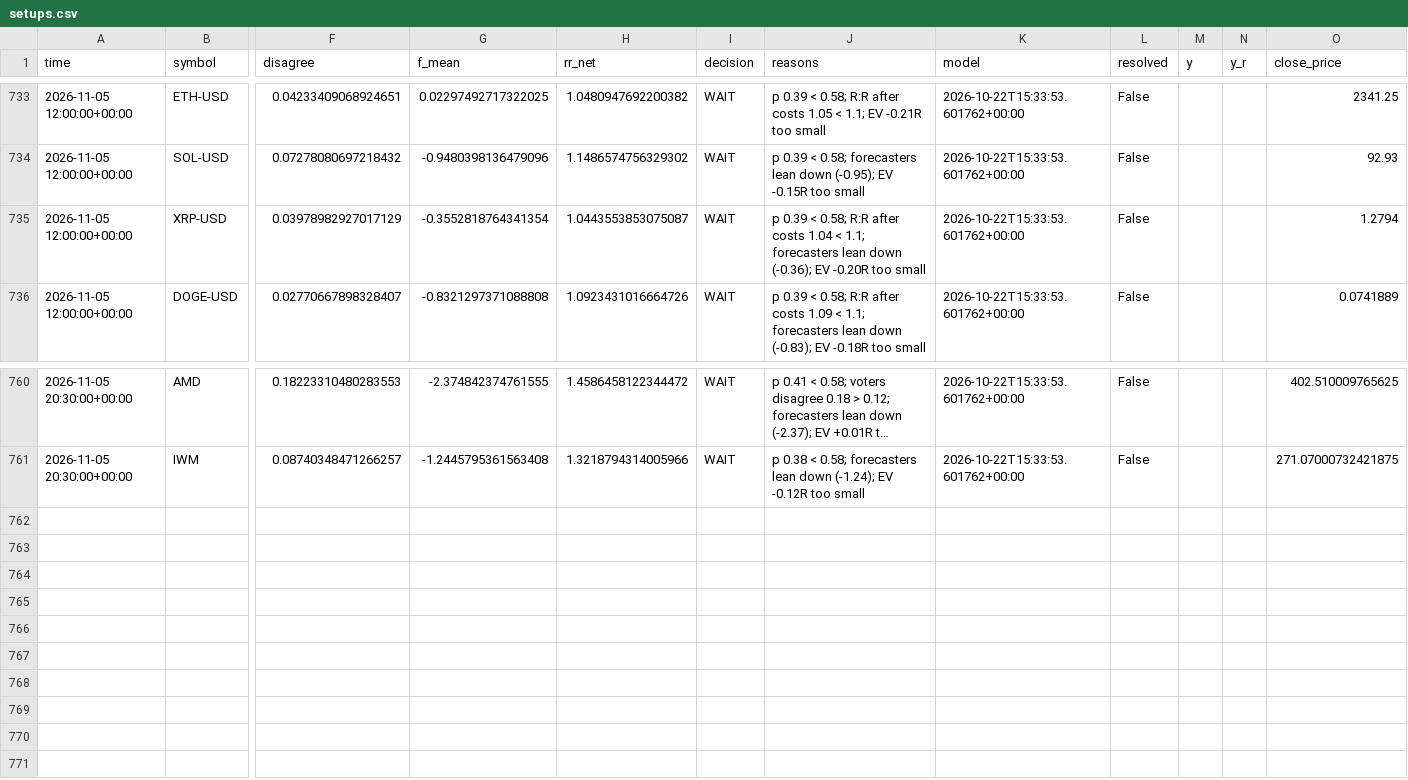
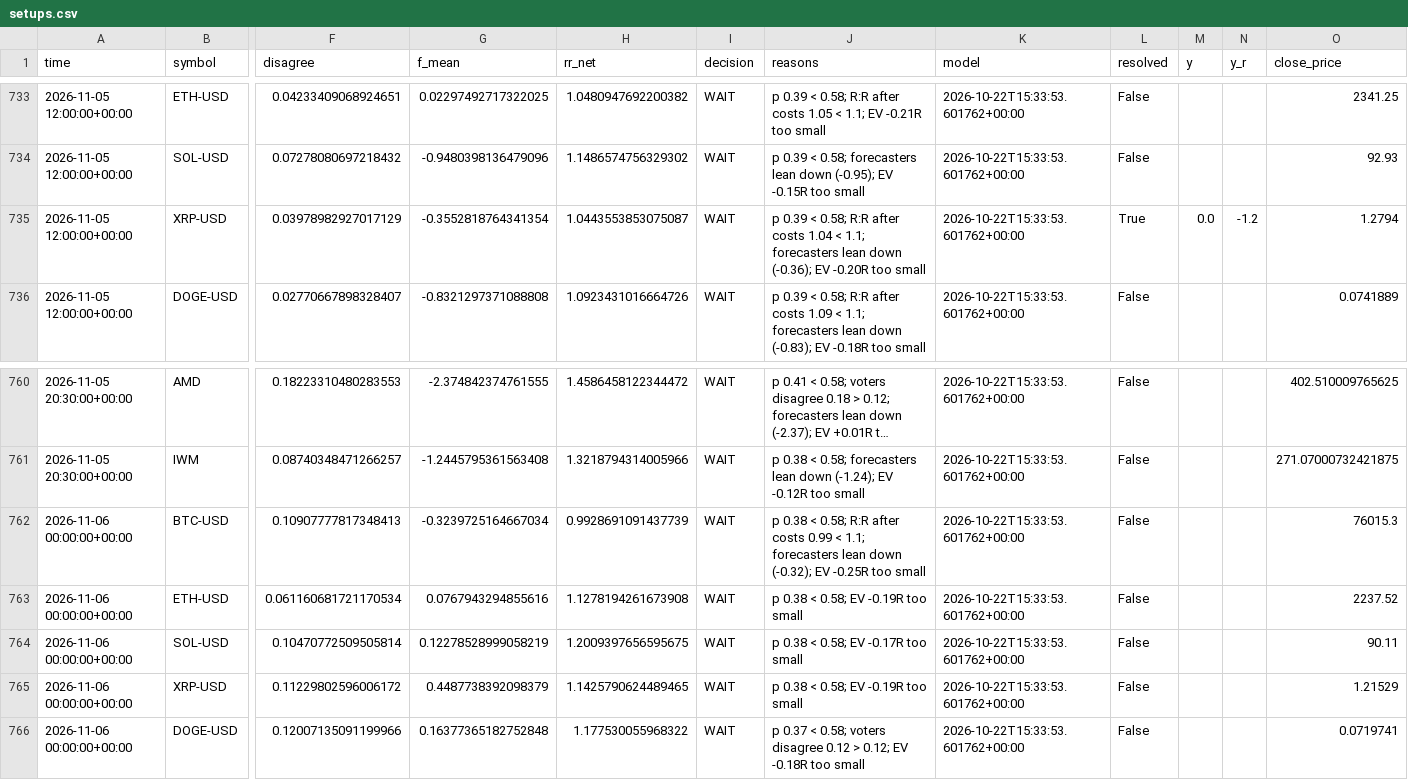
Before and after one commit to jaysantmyer-spec/ai-trader, a CSV file: data/setups.csv, drawn as a sheet; only a part is shown, gaps mark what is left out; long unchanged cells end in …; rows hold the shown columns only; the diff names each change by its address in the sheet, - before the commit and + after, or states it on an @@ line.

```diff
--- a/data/setups.csv
+++ b/data/setups.csv
-L735 (resolved): False
+L735 (resolved): True
-M735 (y): (empty)
+M735 (y): 0.0
-N735 (y_r): (empty)
+N735 (y_r): -1.2
+row 762: 2026-11-06 00:00:00+00:00 | BTC-USD | 0.10907777817348413 | -0.3239725164667034 | 0.9928691091437739 | WAIT | p 0.38 < 0.58; R:R after costs 0.99 < 1.1; forecasters lean down (-0.32); EV -0.25R too small | 2026-10-22T15:33:53.601762+00:00 | False |  |  | 76015.3
+row 763: 2026-11-06 00:00:00+00:00 | ETH-USD | 0.061160681721170534 | 0.0767943294855616 | 1.1278194261673908 | WAIT | p 0.38 < 0.58; EV -0.19R too small | 2026-10-22T15:33:53.601762+00:00 | False |  |  | 2237.52
+row 764: 2026-11-06 00:00:00+00:00 | SOL-USD | 0.10470772509505814 | 0.12278528999058219 | 1.2009397656595675 | WAIT | p 0.38 < 0.58; EV -0.17R too small | 2026-10-22T15:33:53.601762+00:00 | False |  |  | 90.11
+row 765: 2026-11-06 00:00:00+00:00 | XRP-USD | 0.11229802596006172 | 0.4487738392098379 | 1.1425790624489465 | WAIT | p 0.38 < 0.58; EV -0.19R too small | 2026-10-22T15:33:53.601762+00:00 | False |  |  | 1.21529
+row 766: 2026-11-06 00:00:00+00:00 | DOGE-USD | 0.12007135091199966 | 0.16377365182752848 | 1.177530055968322 | WAIT | p 0.37 < 0.58; voters disagree 0.12 > 0.12; EV -0.18R too small | 2026-10-22T15:33:53.601762+00:00 | False |  |  | 0.0719741
```
Also changed, not shown: data/bars/AMD.csv, data/bars/AMZN.csv, 18 other files.
